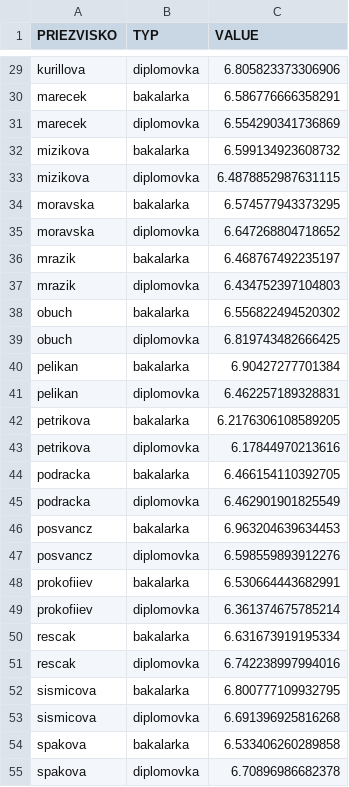
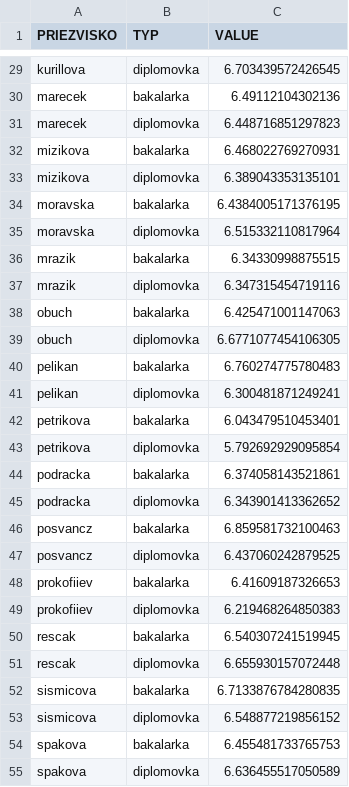
Before and after one commit to Strizo/PriDav, a CSV file: word_entropy.csv, drawn as a sheet; only a part is shown, gaps mark what is left out; the diff covers the shown part only; the diff names each change by its address in the sheet, - before the commit and + after, or states it on an @@ line.

```diff
--- a/word_entropy.csv
+++ b/word_entropy.csv
-C29 (VALUE): 6.805823373306906
+C29 (VALUE): 6.703439572426545
-C30 (VALUE): 6.586776666358291
+C30 (VALUE): 6.49112104302136
-C31 (VALUE): 6.554290341736869
+C31 (VALUE): 6.448716851297823
-C32 (VALUE): 6.599134923608732
+C32 (VALUE): 6.468022769270931
-C33 (VALUE): 6.4878852987631115
+C33 (VALUE): 6.389043353135101
-C34 (VALUE): 6.574577943373295
+C34 (VALUE): 6.4384005171376195
-C35 (VALUE): 6.647268804718652
+C35 (VALUE): 6.515332110817964
-C36 (VALUE): 6.468767492235197
+C36 (VALUE): 6.34330998875515
-C37 (VALUE): 6.434752397104803
+C37 (VALUE): 6.347315454719116
-C38 (VALUE): 6.556822494520302
+C38 (VALUE): 6.425471001147063
-C39 (VALUE): 6.819743482666425
+C39 (VALUE): 6.6771077454106305
-C40 (VALUE): 6.90427277701384
+C40 (VALUE): 6.760274775780483
-C41 (VALUE): 6.462257189328831
+C41 (VALUE): 6.300481871249241
-C42 (VALUE): 6.2176306108589205
+C42 (VALUE): 6.043479510453401
-C43 (VALUE): 6.17844970213616
+C43 (VALUE): 5.792692929095854
-C44 (VALUE): 6.466154110392705
+C44 (VALUE): 6.374058143521861
-C45 (VALUE): 6.462901901825549
+C45 (VALUE): 6.343901413362652
-C46 (VALUE): 6.963204639634453
+C46 (VALUE): 6.859581732100463
-C47 (VALUE): 6.598559893912276
+C47 (VALUE): 6.437060242879525
-C48 (VALUE): 6.530664443682991
+C48 (VALUE): 6.41609187326653
-C49 (VALUE): 6.361374675785214
+C49 (VALUE): 6.219468264850383
-C50 (VALUE): 6.631673919195334
+C50 (VALUE): 6.540307241519945
-C51 (VALUE): 6.742238997994016
+C51 (VALUE): 6.655930157072448
-C52 (VALUE): 6.800777109932795
+C52 (VALUE): 6.7133876784280835
-C53 (VALUE): 6.691396925816268
+C53 (VALUE): 6.548877219856152
-C54 (VALUE): 6.533406260289858
+C54 (VALUE): 6.455481733765753
-C55 (VALUE): 6.70896986682378
+C55 (VALUE): 6.636455517050589
```
Also changed, not shown: 34 edited cells elsewhere in this file, 1 other file.
